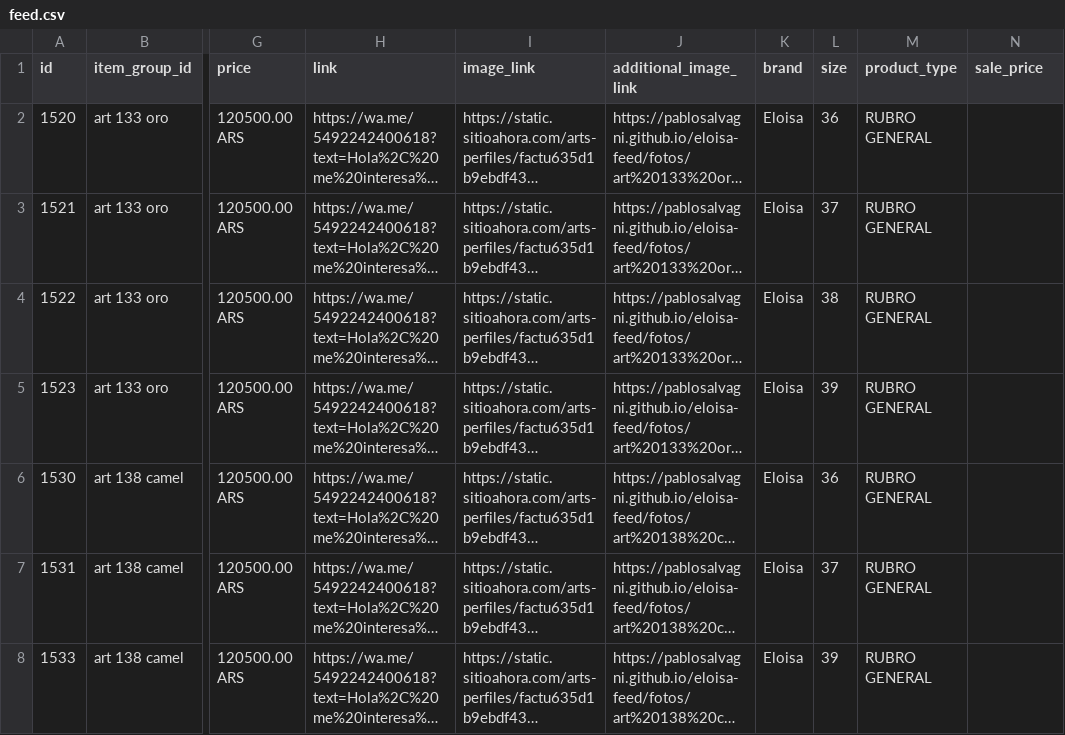
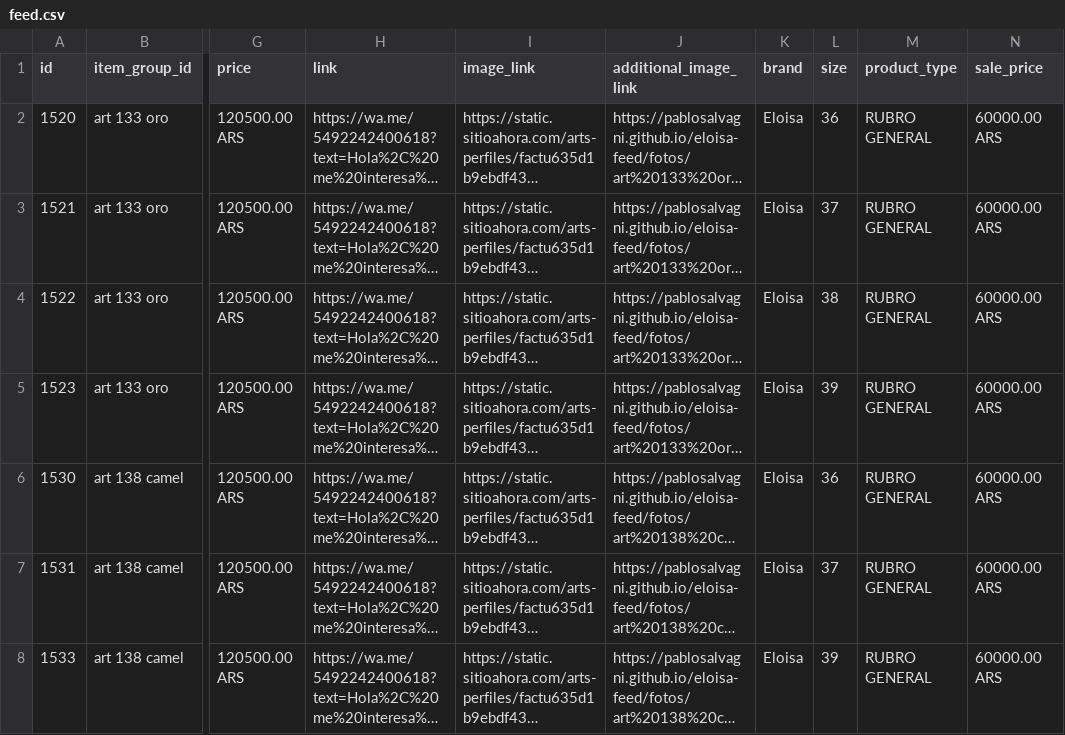
Before and after one commit to PabloSalvagni/eloisa-feed, a CSV file: feed.csv, drawn as a sheet; only a part is shown, gaps mark what is left out; long unchanged cells end in …; the diff covers the shown part only; the diff names each change by its address in the sheet, - before the commit and + after, or states it on an @@ line.

```diff
--- a/feed.csv
+++ b/feed.csv
-N2:N8 (sale_price): (empty)
+N2:N8 (sale_price): 60000.00 ARS
```
Also changed, not shown: 10 added rows and 39 edited cells elsewhere in this file.
